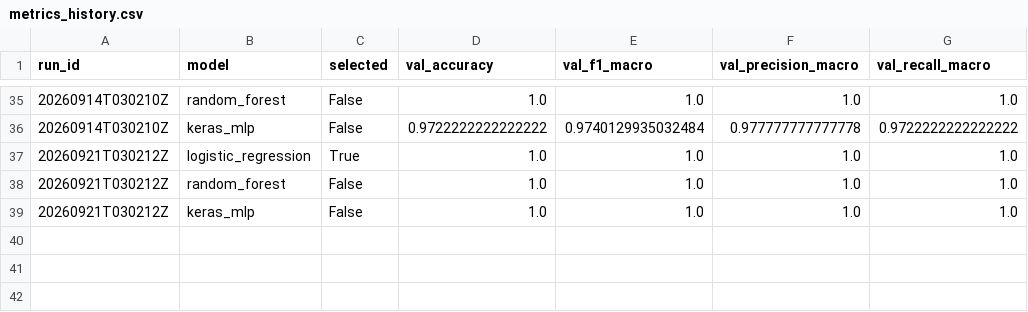
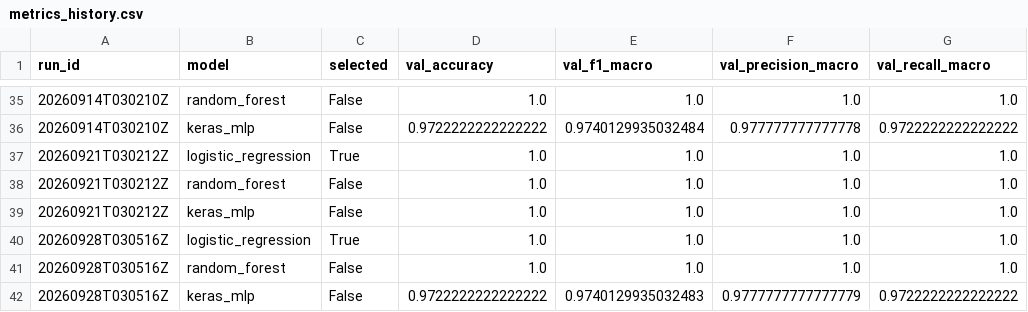
Before and after one commit to devjunioralves/ciencia-dados-mlops, a CSV file: models/metrics_history.csv, drawn as a sheet; only a part is shown, gaps mark what is left out.

Commit message:
chore(mlops): retreino automático do modelo (2026-09-28T03:05:20Z)

```diff
--- a/models/metrics_history.csv
+++ b/models/metrics_history.csv
@@ -39 +39,4 @@ run_id,model,selected,val_accuracy,val_f1_macro,val_precision_macro,val_recall_m
 20260921T030212Z,keras_mlp,False,1.0,1.0,1.0,1.0
+20260928T030516Z,logistic_regression,True,1.0,1.0,1.0,1.0
+20260928T030516Z,random_forest,False,1.0,1.0,1.0,1.0
+20260928T030516Z,keras_mlp,False,0.9722222222222222,0.9740129935032483,0.9777777777777779,0.9722222222222222
```
Also changed, not shown: 2 other files.
